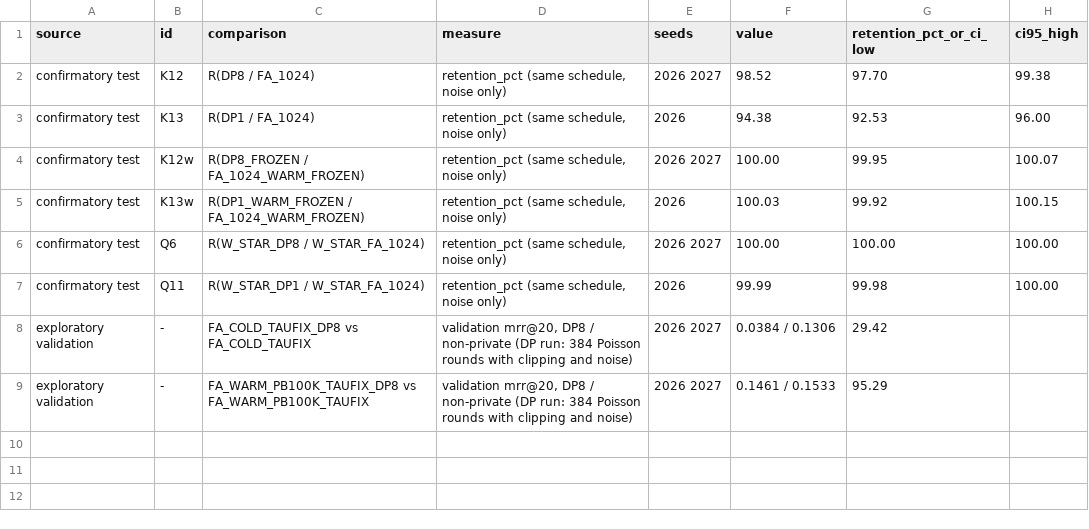
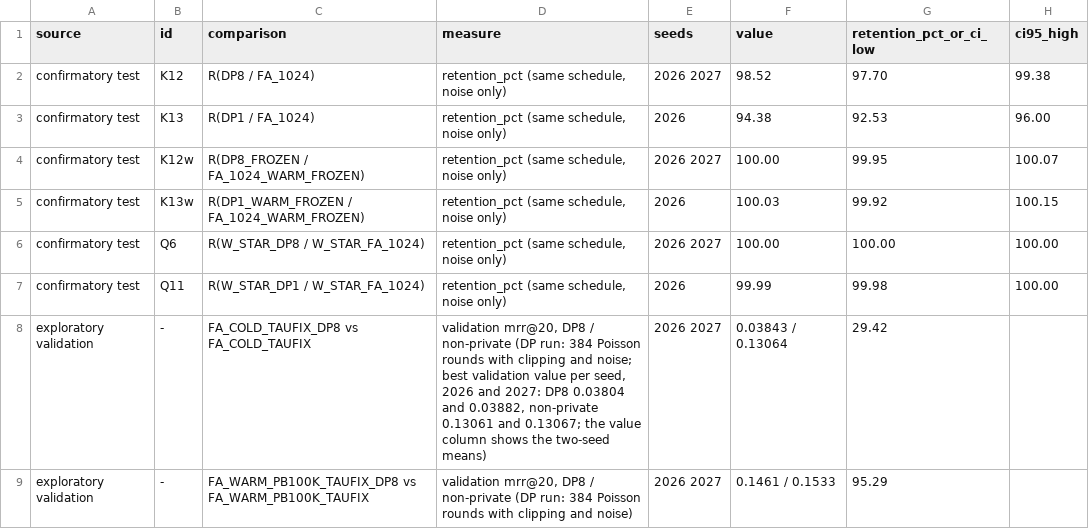
Before and after one commit to microsoftproject26/Privacy-Preserving-Shopping-Intelligence, a CSV file: results/rees46/privacy_dp_cost.csv, drawn as a sheet.

```diff
--- a/results/rees46/privacy_dp_cost.csv
+++ b/results/rees46/privacy_dp_cost.csv
@@ -7,3 +7,3 @@ confirmatory test,Q6,R(W_STAR_DP8 / W_STAR_FA_1024),"retention_pct (same schedul
 confirmatory test,Q11,R(W_STAR_DP1 / W_STAR_FA_1024),"retention_pct (same schedule, noise only)",2026,99.99,99.98,100.00
-exploratory validation,-,FA_COLD_TAUFIX_DP8 vs FA_COLD_TAUFIX,"validation mrr@20, DP8 / non-private (DP run: 384 Poisson rounds with clipping and noise)",2026 2027,0.0384 / 0.1306,29.42,
+exploratory validation,-,FA_COLD_TAUFIX_DP8 vs FA_COLD_TAUFIX,"validation mrr@20, DP8 / non-private (DP run: 384 Poisson rounds with clipping and noise; best validation value per seed, 2026 and 2027: DP8 0.03804 and 0.03882, non-private 0.13061 and 0.13067; the value column shows the two-seed means)",2026 2027,0.03843 / 0.13064,29.42,
 exploratory validation,-,FA_WARM_PB100K_TAUFIX_DP8 vs FA_WARM_PB100K_TAUFIX,"validation mrr@20, DP8 / non-private (DP run: 384 Poisson rounds with clipping and noise)",2026 2027,0.1461 / 0.1533,95.29,
```
Also changed, not shown: results/rees46/privacy_membership_inference.csv, 1 other file.
